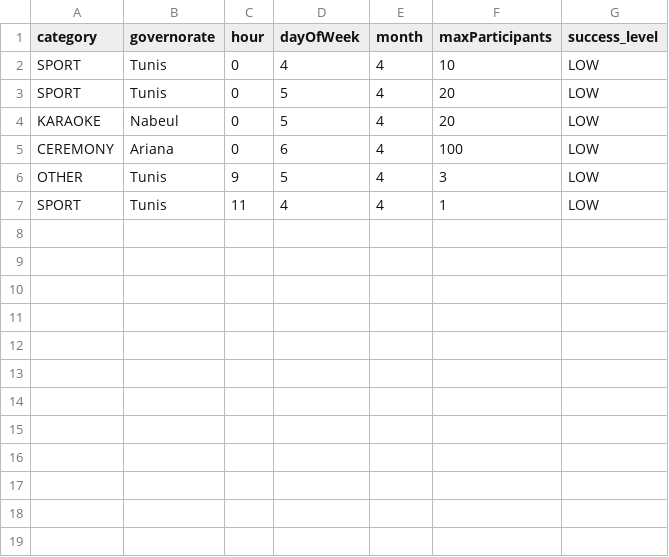
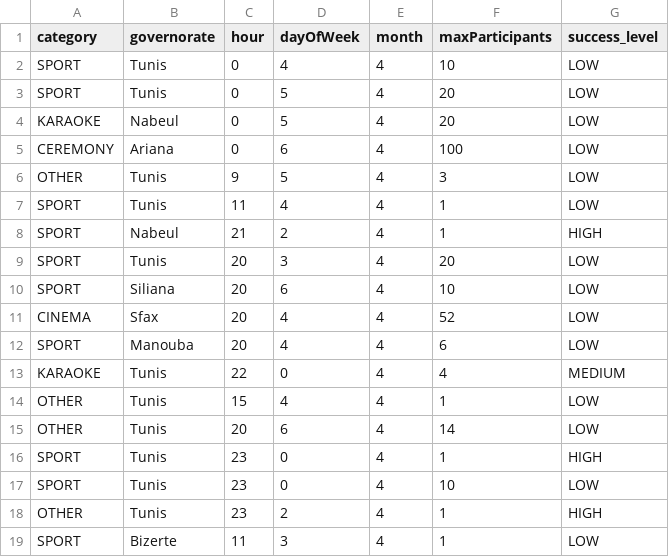
Before and after one commit to brahmiAdem/IA_PI, a CSV file: dataset_event_real.csv, drawn as a sheet.

```diff
--- a/dataset_event_real.csv
+++ b/dataset_event_real.csv
@@ -7 +7,13 @@ OTHER,Tunis,9,5,4,3,LOW
 SPORT,Tunis,11,4,4,1,LOW
+SPORT,Nabeul,21,2,4,1,HIGH
+SPORT,Tunis,20,3,4,20,LOW
+SPORT,Siliana,20,6,4,10,LOW
+CINEMA,Sfax,20,4,4,52,LOW
+SPORT,Manouba,20,4,4,6,LOW
+KARAOKE,Tunis,22,0,4,4,MEDIUM
+OTHER,Tunis,15,4,4,1,LOW
+OTHER,Tunis,20,6,4,14,LOW
+SPORT,Tunis,23,0,4,1,HIGH
+SPORT,Tunis,23,0,4,10,LOW
+OTHER,Tunis,23,2,4,1,HIGH
+SPORT,Bizerte,11,3,4,1,LOW
```
Also changed, not shown: 1 other file.
